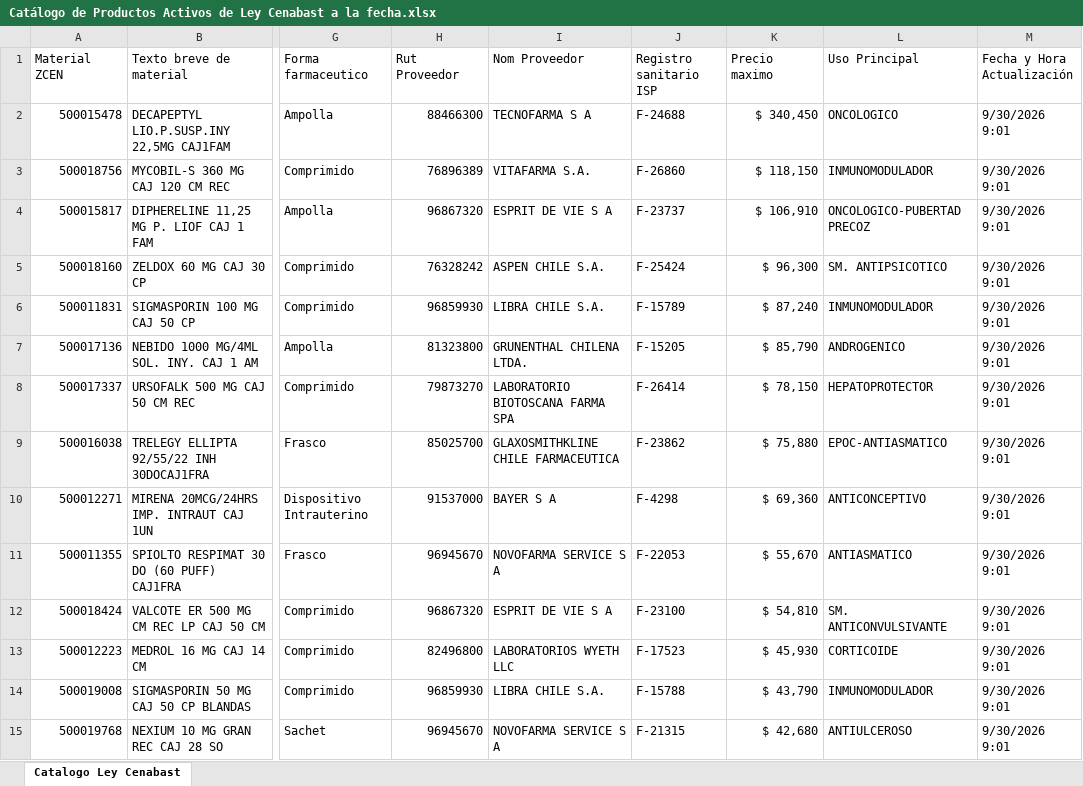
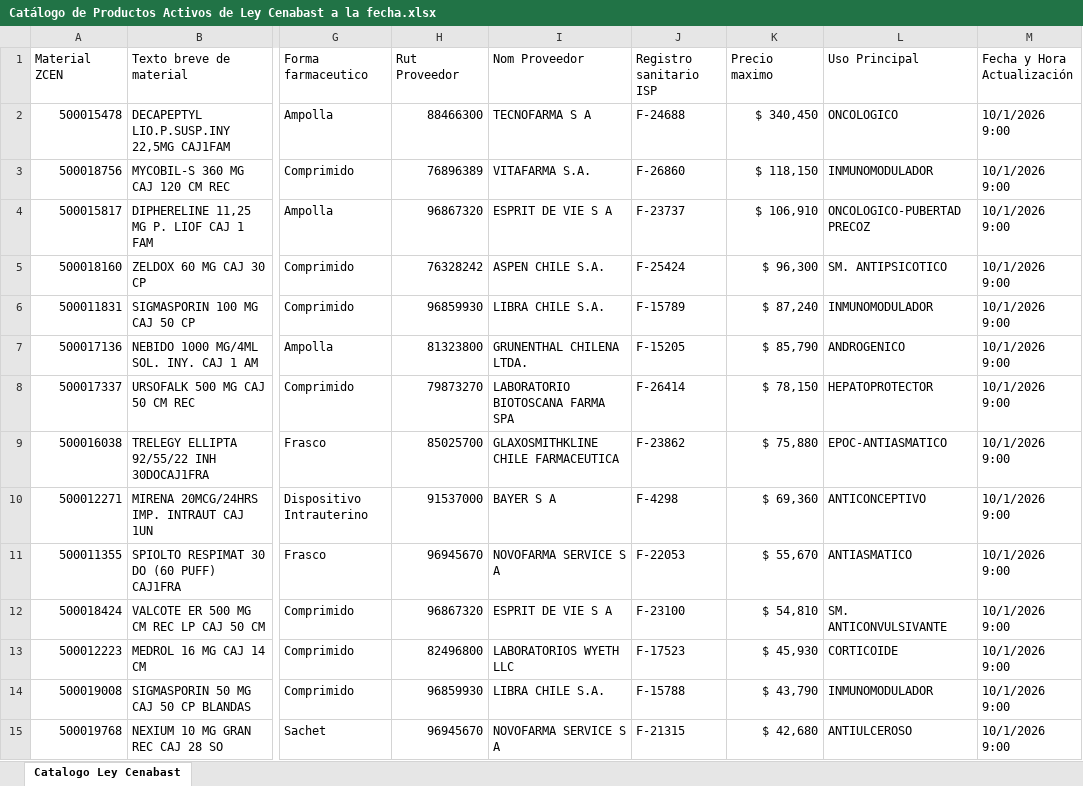
Before and after one commit to usuariocenabast/Resguardo_Excel, an Excel workbook: Excels Catalogo/Catálogo de Productos Activos de Ley Cenabast a la fecha.xlsx, sheet Catalogo Ley Cenabast, drawn as a sheet; only a part is shown, gaps mark what is left out; values as stored, in another font and other column widths than the file's, no cell formats; table styles not drawn; the diff covers the shown part only; the diff names each change by its address in the sheet, - before the commit and + after, or states it on an @@ line.

Commit message:
Actualización automática (Catálogo de Productos Activos de Ley Cenabast a la fecha.xlsx): 2026-10-01 09:00:29

```diff
--- a/Excels Catalogo/Catálogo de Productos Activos de Ley Cenabast a la fecha.xlsx (sheet Catalogo Ley Cenabast)
+++ b/Excels Catalogo/Catálogo de Productos Activos de Ley Cenabast a la fecha.xlsx (sheet Catalogo Ley Cenabast)
-M2:M15 (Fecha y Hora Actualización): 9/30/2026 9:01
+M2:M15 (Fecha y Hora Actualización): 10/1/2026 9:00
```
Also changed, not shown: 24 added rows, 28 removed rows and 337 edited cells elsewhere in this sheet, cell formats.
